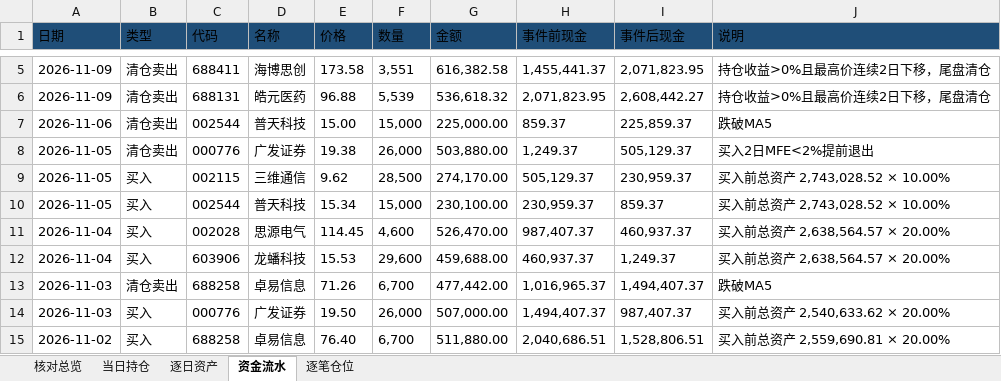
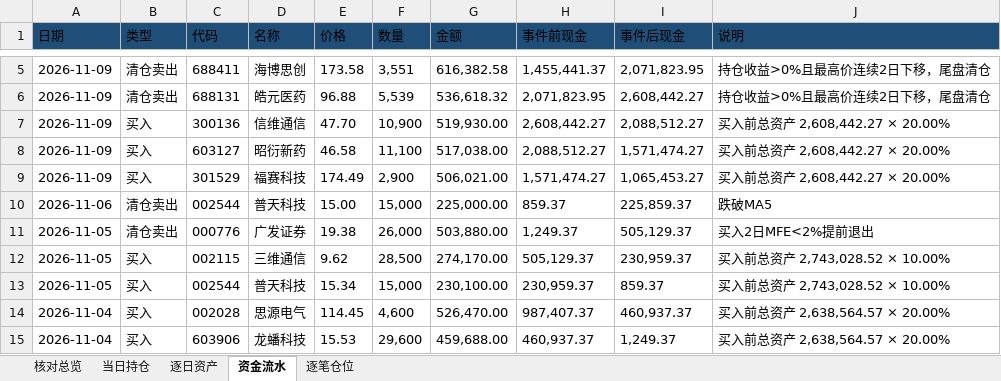
Before and after one commit to nancybhc/ma-cycle3-backtest, an Excel workbook: downloads/交割明细.xlsx, sheet 资金流水, drawn as a sheet; only a part is shown, gaps mark what is left out; the shorter side is filled out with more unchanged rows; values as stored, in another font and other column widths than the file's, no borders; the diff names each change by its address in the sheet, - before the commit and + after, or states it on an @@ line.

```diff
--- a/downloads/交割明细.xlsx (sheet 资金流水)
+++ b/downloads/交割明细.xlsx (sheet 资金流水)
+row 7: 2026-11-09 | 买入 | 300136 | 信维通信 | 47.70 | 10,900 | 519,930.00 | 2,608,442.27 | 2,088,512.27 | 买入前总资产 2,608,442.27 × 20.00%
+row 8: 2026-11-09 | 买入 | 603127 | 昭衍新药 | 46.58 | 11,100 | 517,038.00 | 2,088,512.27 | 1,571,474.27 | 买入前总资产 2,608,442.27 × 20.00%
+row 9: 2026-11-09 | 买入 | 301529 | 福赛科技 | 174.49 | 2,900 | 506,021.00 | 1,571,474.27 | 1,065,453.27 | 买入前总资产 2,608,442.27 × 20.00%
```
Also changed, not shown: sheet 逐笔仓位, sheet 当日持仓, sheet 逐日资产, sheet 核对总览, 3 other files.
